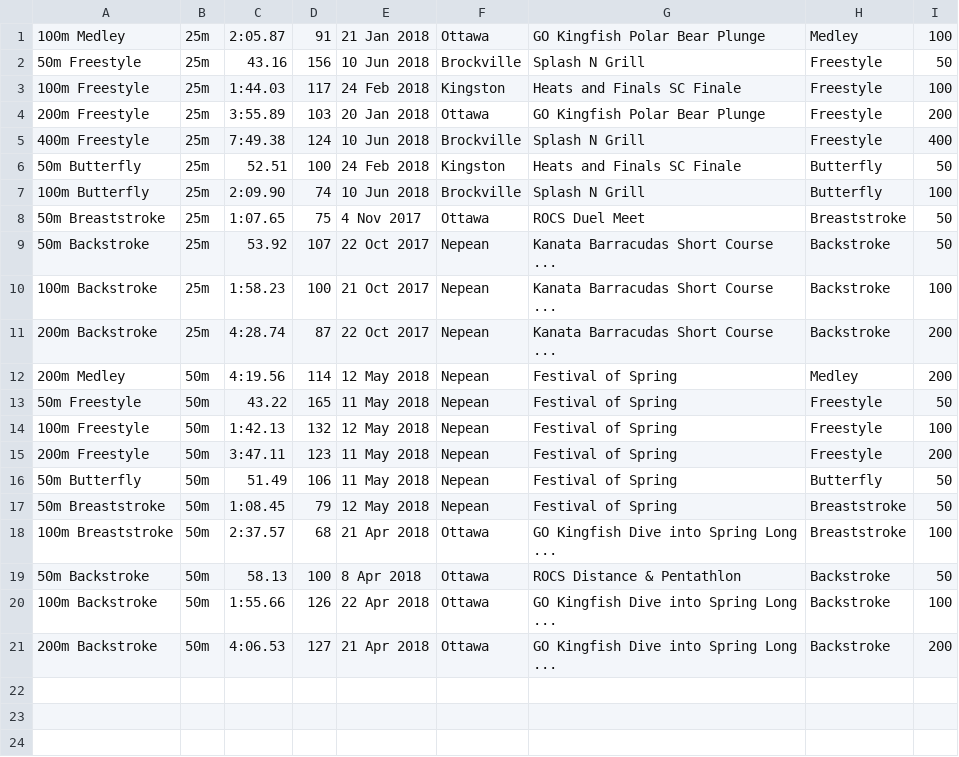
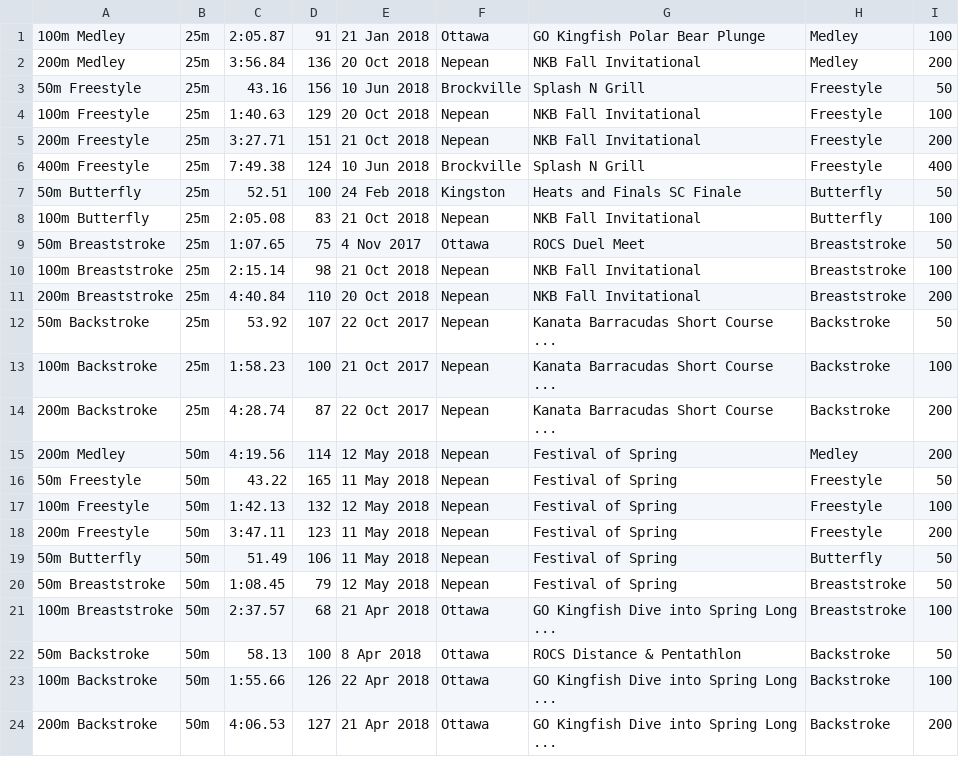
Before and after one commit to Subject2Risk/swim-report, a CSV file: swim-data/5155881.csv, drawn as a sheet.

Commit message:
NKB Fall invitational

```diff
--- a/swim-data/5155881.csv
+++ b/swim-data/5155881.csv
@@ -1,9 +1,12 @@
 100m Medley,25m,2:05.87,91,21 Jan 2018,Ottawa,GO Kingfish Polar Bear Plunge,Medley,100
+200m Medley,25m,3:56.84,136,20 Oct 2018,Nepean,NKB Fall Invitational,Medley,200
 50m Freestyle,25m,43.16,156,10 Jun 2018,Brockville,Splash N Grill,Freestyle,50
-100m Freestyle,25m,1:44.03,117,24 Feb 2018,Kingston,Heats and Finals SC Finale,Freestyle,100
-200m Freestyle,25m,3:55.89,103,20 Jan 2018,Ottawa,GO Kingfish Polar Bear Plunge,Freestyle,200
+100m Freestyle,25m,1:40.63,129,20 Oct 2018,Nepean,NKB Fall Invitational,Freestyle,100
+200m Freestyle,25m,3:27.71,151,21 Oct 2018,Nepean,NKB Fall Invitational,Freestyle,200
 400m Freestyle,25m,7:49.38,124,10 Jun 2018,Brockville,Splash N Grill,Freestyle,400
 50m Butterfly,25m,52.51,100,24 Feb 2018,Kingston,Heats and Finals SC Finale,Butterfly,50
-100m Butterfly,25m,2:09.90,74,10 Jun 2018,Brockville,Splash N Grill,Butterfly,100
+100m Butterfly,25m,2:05.08,83,21 Oct 2018,Nepean,NKB Fall Invitational,Butterfly,100
 50m Breaststroke,25m,1:07.65,75,4 Nov 2017,Ottawa,ROCS Duel Meet,Breaststroke,50
+100m Breaststroke,25m,2:15.14,98,21 Oct 2018,Nepean,NKB Fall Invitational,Breaststroke,100
+200m Breaststroke,25m,4:40.84,110,20 Oct 2018,Nepean,NKB Fall Invitational,Breaststroke,200
 50m Backstroke,25m,53.92,107,22 Oct 2017,Nepean,Kanata Barracudas Short Course ...,Backstroke,50
```
Also changed, not shown: swim-data/4607632.csv, swim-data/4649661.csv, 13 other files.
